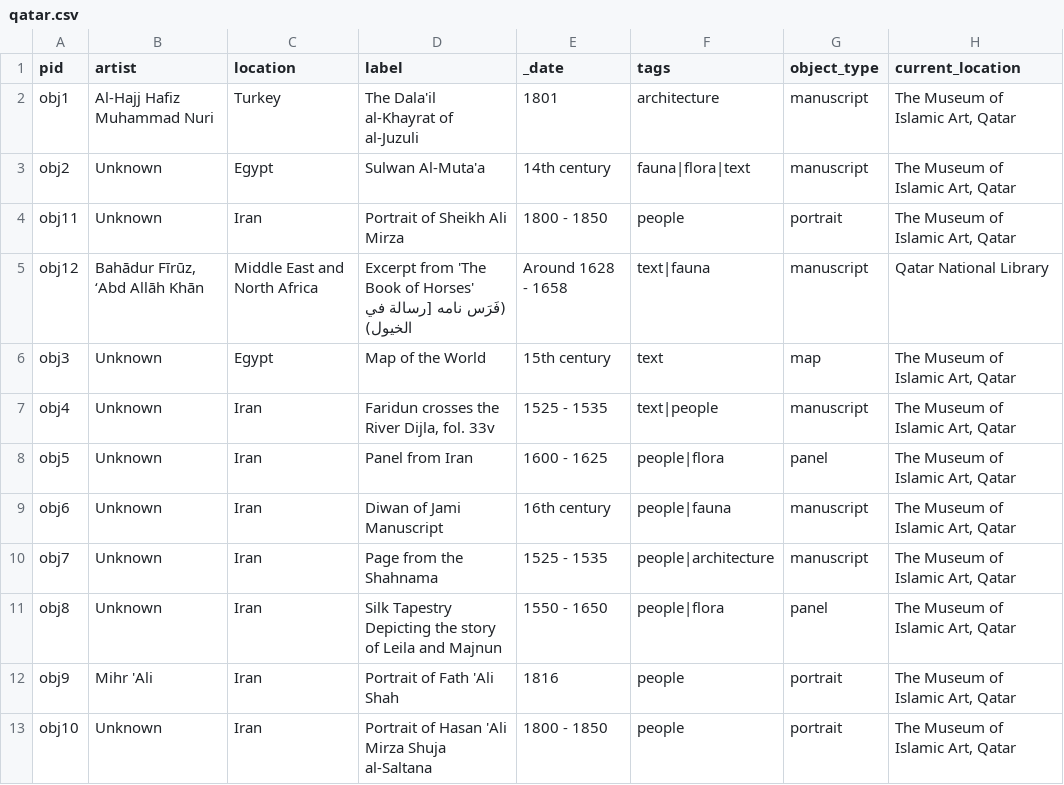
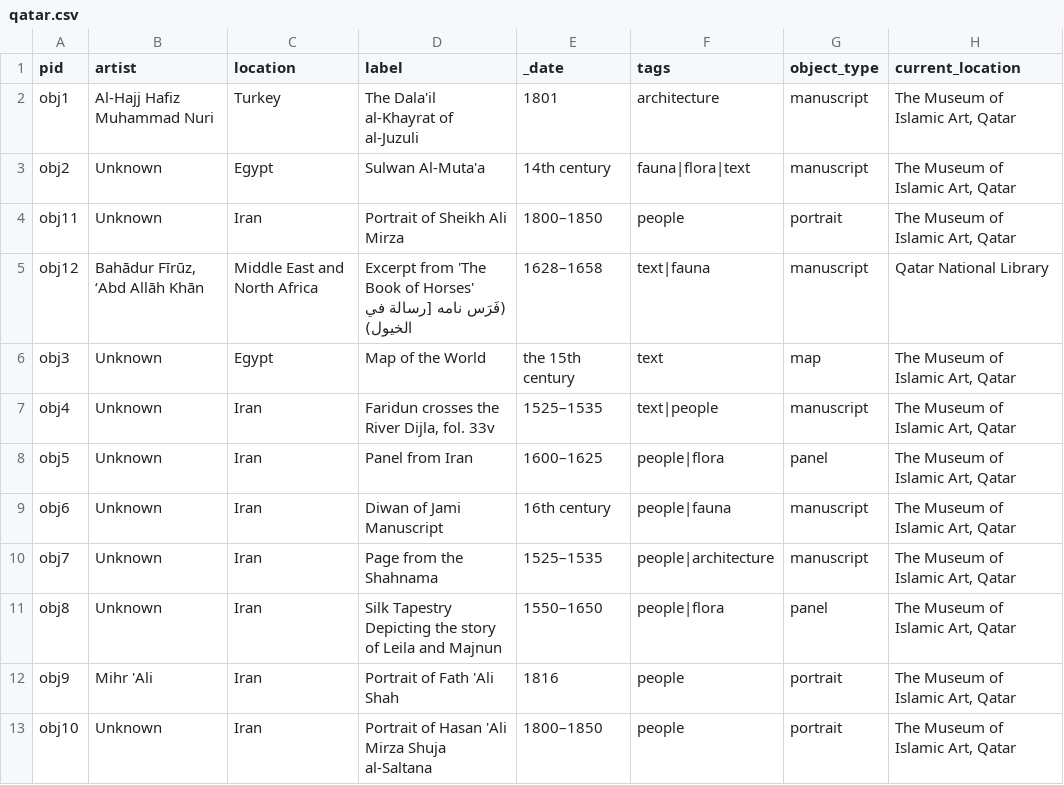
Before and after one commit to minicomp/wax-facets, a CSV file: _data/qatar.csv, drawn as a sheet; only a part is shown; the diff names each change by its address in the sheet, - before the commit and + after, or states it on an @@ line.

Commit message:
added second sub-collection to subset exhibit

```diff
--- a/_data/qatar.csv
+++ b/_data/qatar.csv
-E4 (_date): 1800 - 1850
+E4 (_date): 1800–1850
-E5 (_date): Around 1628 - 1658
+E5 (_date): 1628–1658
-E6 (_date): 15th century
+E6 (_date): the 15th century
-E7 (_date): 1525 - 1535
+E7 (_date): 1525–1535
-E8 (_date): 1600 - 1625
+E8 (_date): 1600–1625
-E10 (_date): 1525 - 1535
+E10 (_date): 1525–1535
-E11 (_date): 1550 - 1650
+E11 (_date): 1550–1650
-E13 (_date): 1800 - 1850
+E13 (_date): 1800–1850
```
Also changed, not shown: 11 other files.
